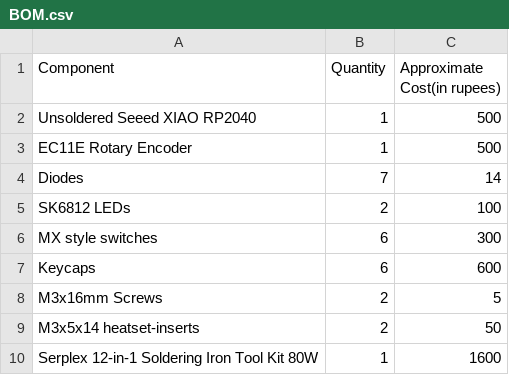
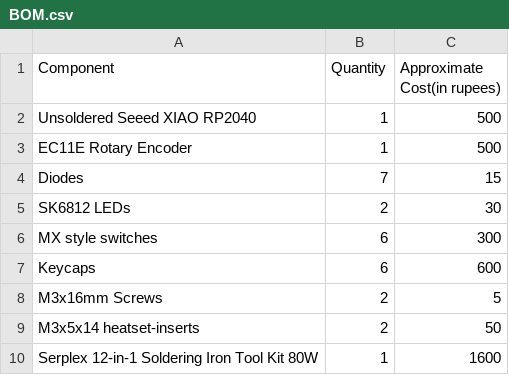
Before and after one commit to MaelstromInvariant/Cyberpunk-Macropad, a CSV file: BOM.csv, drawn as a sheet.

Commit message:
Modify costs for components in BOM.csv
Updated the approximate costs for Diodes and SK6812 LEDs.

```diff
--- a/BOM.csv
+++ b/BOM.csv
@@ -3,4 +3,4 @@ Unsoldered Seeed XIAO RP2040,1,500
 EC11E Rotary Encoder,1,500
-Diodes,7,14
-SK6812 LEDs,2,100
+Diodes,7,15
+SK6812 LEDs,2,30
 MX style switches,6,300
```
